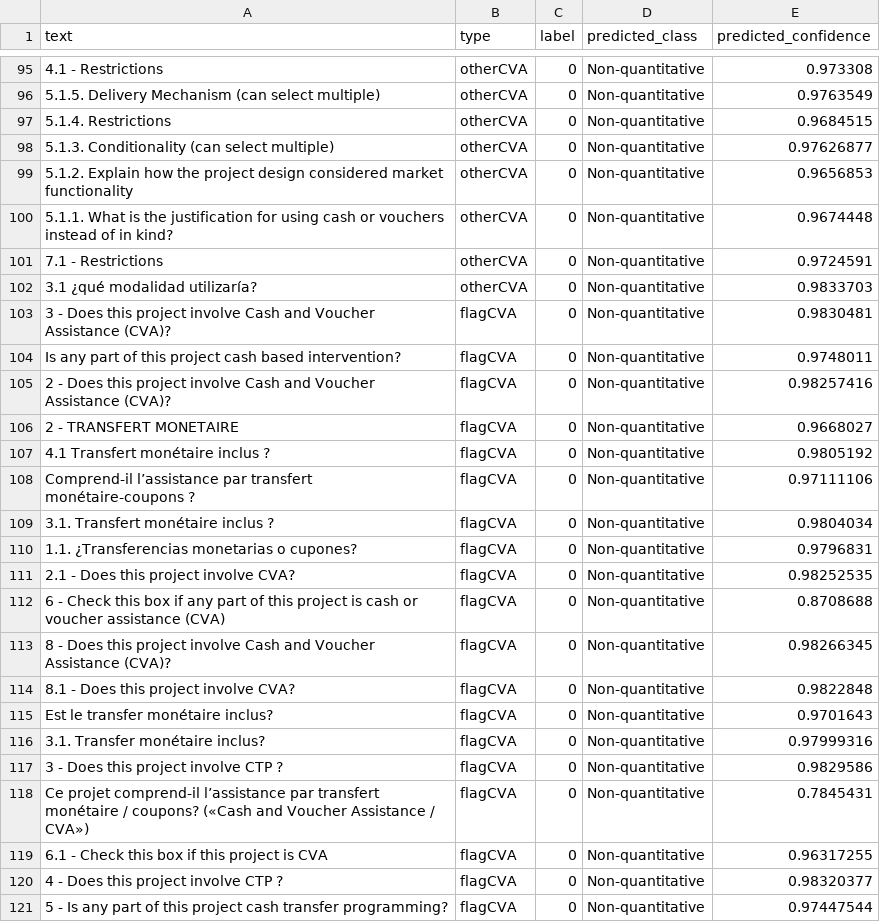
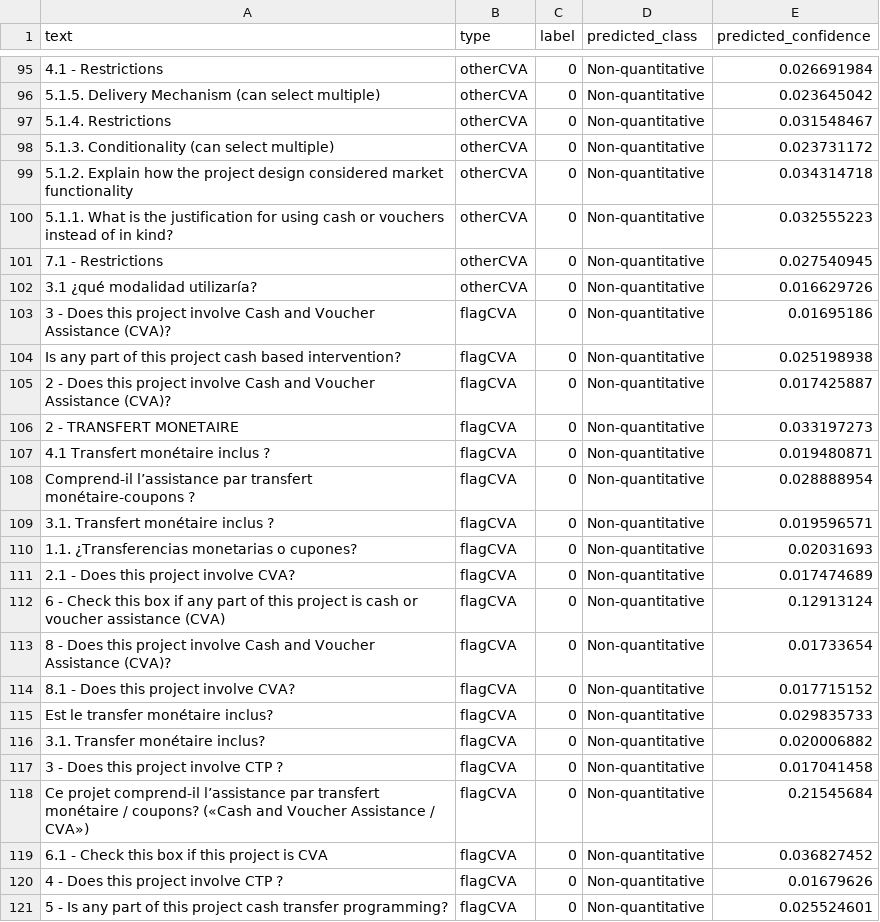
Before and after one commit to devinit/CVA-FTS-KWS, a CSV file: classifier_code/inference_output.csv, drawn as a sheet; only a part is shown, gaps mark what is left out; the diff covers the shown part only; the diff names each change by its address in the sheet, - before the commit and + after, or states it on an @@ line.

```diff
--- a/classifier_code/inference_output.csv
+++ b/classifier_code/inference_output.csv
-E95 (predicted_confidence): 0.973308
+E95 (predicted_confidence): 0.026691984
-E96 (predicted_confidence): 0.9763549
+E96 (predicted_confidence): 0.023645042
-E97 (predicted_confidence): 0.9684515
+E97 (predicted_confidence): 0.031548467
-E98 (predicted_confidence): 0.97626877
+E98 (predicted_confidence): 0.023731172
-E99 (predicted_confidence): 0.9656853
+E99 (predicted_confidence): 0.034314718
-E100 (predicted_confidence): 0.9674448
+E100 (predicted_confidence): 0.032555223
-E101 (predicted_confidence): 0.9724591
+E101 (predicted_confidence): 0.027540945
-E102 (predicted_confidence): 0.9833703
+E102 (predicted_confidence): 0.016629726
-E103 (predicted_confidence): 0.9830481
+E103 (predicted_confidence): 0.01695186
-E104 (predicted_confidence): 0.9748011
+E104 (predicted_confidence): 0.025198938
-E105 (predicted_confidence): 0.98257416
+E105 (predicted_confidence): 0.017425887
-E106 (predicted_confidence): 0.9668027
+E106 (predicted_confidence): 0.033197273
-E107 (predicted_confidence): 0.9805192
+E107 (predicted_confidence): 0.019480871
-E108 (predicted_confidence): 0.97111106
+E108 (predicted_confidence): 0.028888954
-E109 (predicted_confidence): 0.9804034
+E109 (predicted_confidence): 0.019596571
-E110 (predicted_confidence): 0.9796831
+E110 (predicted_confidence): 0.02031693
-E111 (predicted_confidence): 0.98252535
+E111 (predicted_confidence): 0.017474689
-E112 (predicted_confidence): 0.8708688
+E112 (predicted_confidence): 0.12913124
-E113 (predicted_confidence): 0.98266345
+E113 (predicted_confidence): 0.01733654
-E114 (predicted_confidence): 0.9822848
+E114 (predicted_confidence): 0.017715152
-E115 (predicted_confidence): 0.9701643
+E115 (predicted_confidence): 0.029835733
-E116 (predicted_confidence): 0.97999316
+E116 (predicted_confidence): 0.020006882
-E117 (predicted_confidence): 0.9829586
+E117 (predicted_confidence): 0.017041458
-E118 (predicted_confidence): 0.7845431
+E118 (predicted_confidence): 0.21545684
-E119 (predicted_confidence): 0.96317255
+E119 (predicted_confidence): 0.036827452
-E120 (predicted_confidence): 0.98320377
+E120 (predicted_confidence): 0.01679626
-E121 (predicted_confidence): 0.97447544
+E121 (predicted_confidence): 0.025524601
```
Also changed, not shown: 48 edited cells elsewhere in this file, 6 other files.
